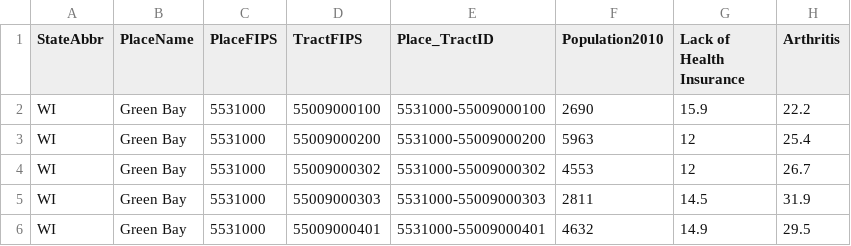
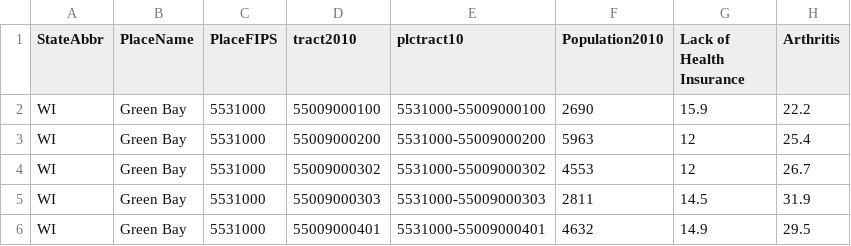
Before and after one commit to jbrmarks/d3-coordinated-viz, a CSV file: data/Green Bay 500 Cities Data.csv, drawn as a sheet; only a part is shown; the diff names each change by its address in the sheet, - before the commit and + after, or states it on an @@ line.

```diff
--- a/data/Green Bay 500 Cities Data.csv
+++ b/data/Green Bay 500 Cities Data.csv
-D1: TractFIPS
+D1: tract2010
-E1: Place_TractID
+E1: plctract10
```
Also changed, not shown: 2 other files.
